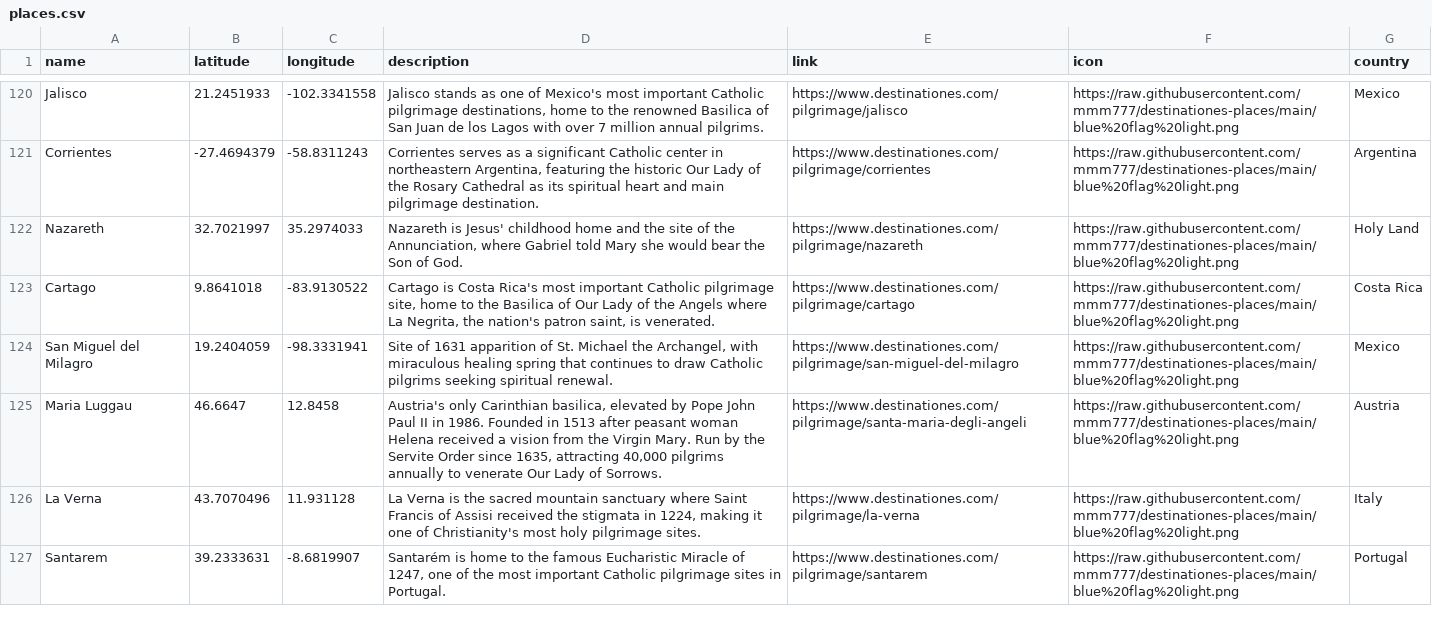
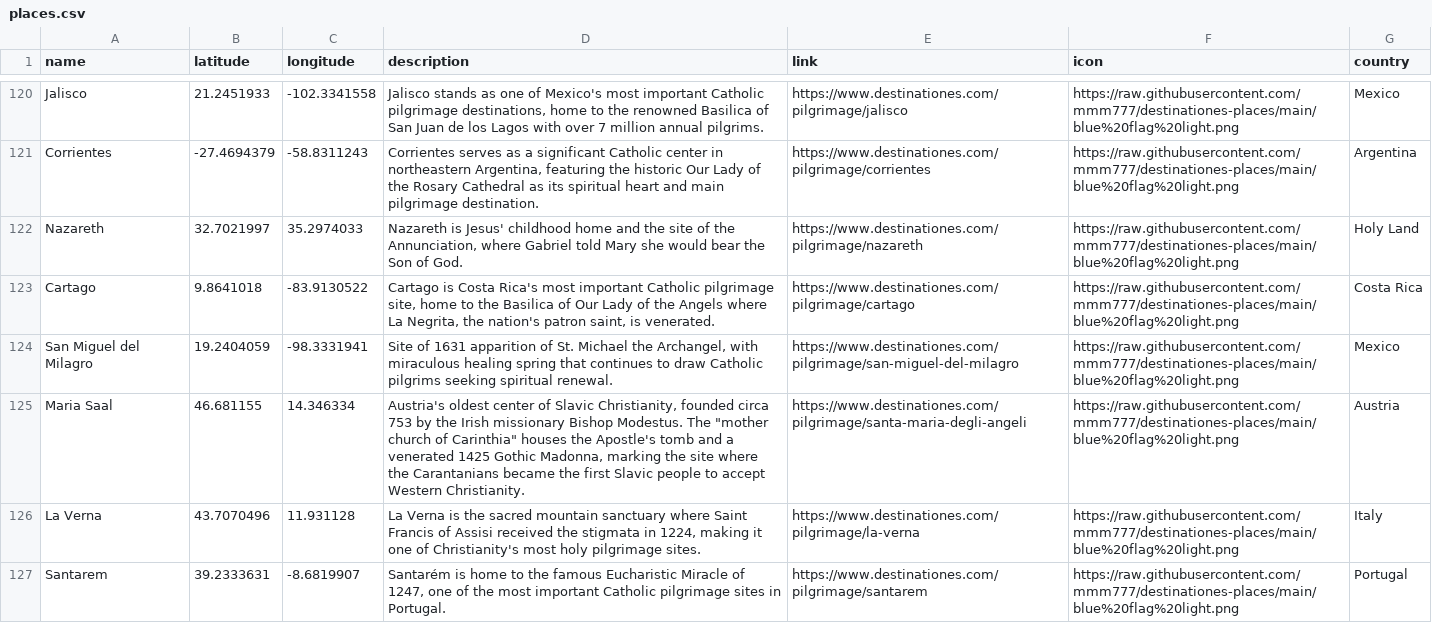
Before and after one commit to mmm777/destinationes-places, a CSV file: places.csv, drawn as a sheet; only a part is shown, gaps mark what is left out.

Commit message:
Update places.csv - 325 places - 2026-01-05 04:40

```diff
--- a/places.csv
+++ b/places.csv
@@ -124,3 +124,3 @@ Cartago,9.8641018,-83.9130522,"Cartago is Costa Rica's most important Catholic p
 San Miguel del Milagro,19.2404059,-98.3331941,"Site of 1631 apparition of St. Michael the Archangel, with miraculous healing spring that continues to draw Catholic pilgrims seeking spiritual renewal.",https://www.destinationes.com/pilgrimage/san-miguel-del-milagro,https://raw.githubusercontent.com/mmm777/destinationes-places/main/blue%20flag%20light.png,Mexico
-Maria Luggau,46.6647,12.8458,"Austria's only Carinthian basilica, elevated by Pope John Paul II in 1986. Founded in 1513 after peasant woman Helena received a vision from the Virgin Mary. Run by the Servite Order since 1635, attracting 40,000 pilgrims annually to venerate Our Lady of Sorrows.",https://www.destinationes.com/pilgrimage/santa-maria-degli-angeli,https://raw.githubusercontent.com/mmm777/destinationes-places/main/blue%20flag%20light.png,Austria
+Maria Saal,46.681155,14.346334,"Austria's oldest center of Slavic Christianity, founded circa 753 by the Irish missionary Bishop Modestus. The ""mother church of Carinthia"" houses the Apostle's tomb and a venerated 1425 Gothic Madonna, marking the site where the Carantanians became the first Slavic people to accept Western Christianity.",https://www.destinationes.com/pilgrimage/santa-maria-degli-angeli,https://raw.githubusercontent.com/mmm777/destinationes-places/main/blue%20flag%20light.png,Austria
 La Verna,43.7070496,11.931128,"La Verna is the sacred mountain sanctuary where Saint Francis of Assisi received the stigmata in 1224, making it one of Christianity's most holy pilgrimage sites.",https://www.destinationes.com/pilgrimage/la-verna,https://raw.githubusercontent.com/mmm777/destinationes-places/main/blue%20flag%20light.png,Italy
```
